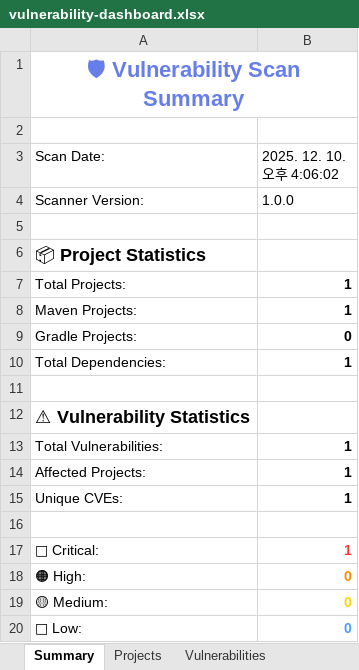
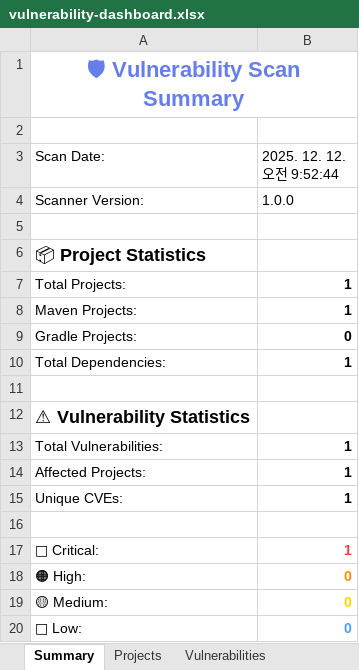
Before and after one commit to lswteen/-bmjs, an Excel workbook: vulnerability-scanner/output/vulnerability-dashboard.xlsx, sheet Summary, drawn as a sheet; values as stored, in another font and other column widths than the file's, no borders; the diff names each change by its address in the sheet, - before the commit and + after, or states it on an @@ line.

```diff
--- a/vulnerability-scanner/output/vulnerability-dashboard.xlsx (sheet Summary)
+++ b/vulnerability-scanner/output/vulnerability-dashboard.xlsx (sheet Summary)
-B3: 2025. 12. 10. 오후 4:06:02
+B3: 2025. 12. 12. 오전 9:52:44
```
Also changed, not shown: 8 other files.
